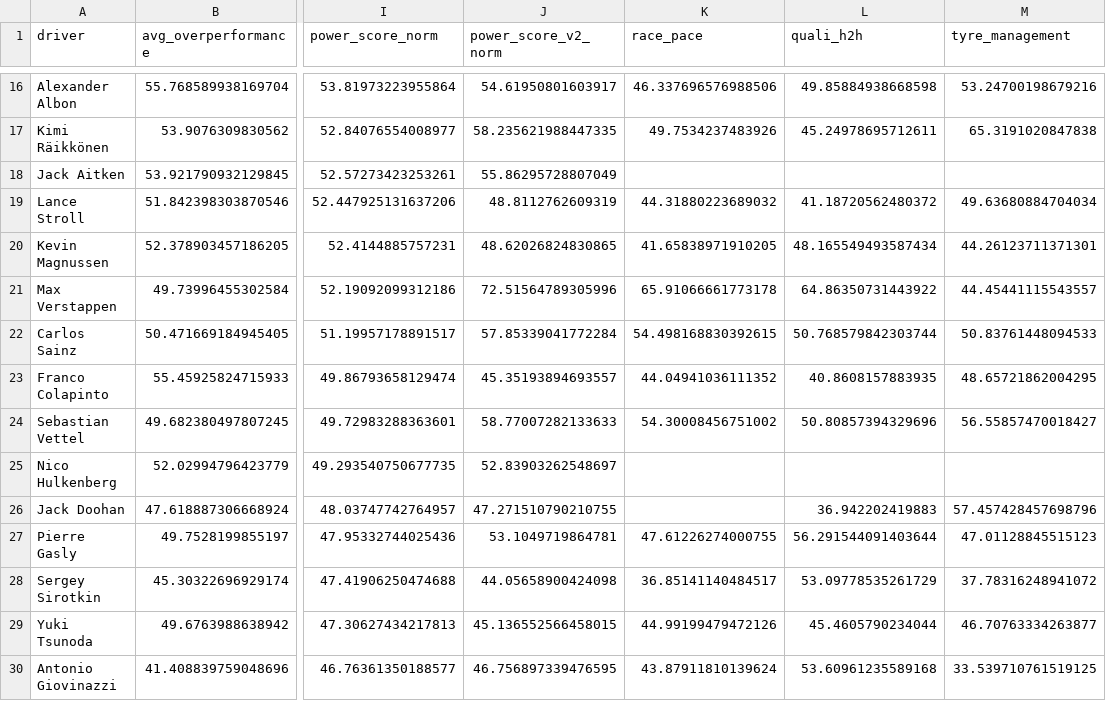
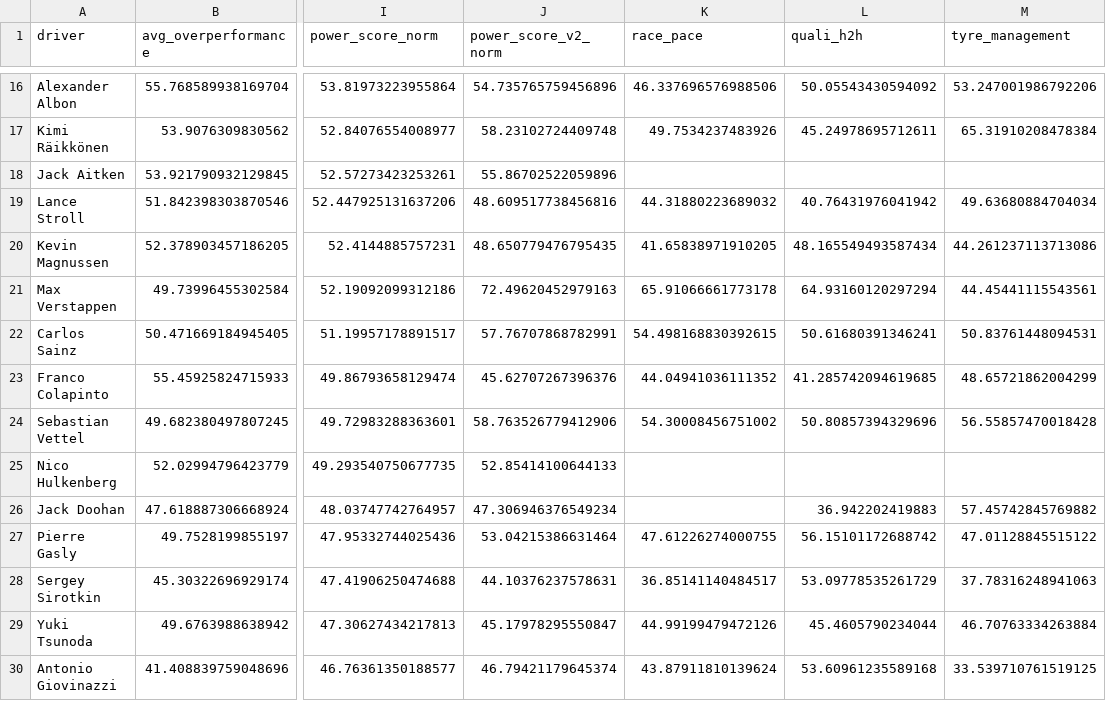
Before and after one commit to harsh-m-10/racecraft-lab, a CSV file: data/processed/power_v2.csv, drawn as a sheet; only a part is shown, gaps mark what is left out; the diff covers the shown part only; the diff names each change by its address in the sheet, - before the commit and + after, or states it on an @@ line.

```diff
--- a/data/processed/power_v2.csv
+++ b/data/processed/power_v2.csv
-J16 (power_score_v2_norm): 54.61950801603917
+J16 (power_score_v2_norm): 54.735765759456896
-L16 (quali_h2h): 49.85884938668598
+L16 (quali_h2h): 50.05543430594092
-M16 (tyre_management): 53.24700198679216
+M16 (tyre_management): 53.247001986792206
-J17 (power_score_v2_norm): 58.235621988447335
+J17 (power_score_v2_norm): 58.23102724409748
-M17 (tyre_management): 65.3191020847838
+M17 (tyre_management): 65.31910208478384
-J18 (power_score_v2_norm): 55.86295728807049
+J18 (power_score_v2_norm): 55.86702522059896
-J19 (power_score_v2_norm): 48.8112762609319
+J19 (power_score_v2_norm): 48.609517738456816
-L19 (quali_h2h): 41.18720562480372
+L19 (quali_h2h): 40.76431976041942
-J20 (power_score_v2_norm): 48.62026824830865
+J20 (power_score_v2_norm): 48.650779476795435
-M20 (tyre_management): 44.26123711371301
+M20 (tyre_management): 44.261237113713086
-J21 (power_score_v2_norm): 72.51564789305996
+J21 (power_score_v2_norm): 72.49620452979163
-L21 (quali_h2h): 64.86350731443922
+L21 (quali_h2h): 64.93160120297294
-M21 (tyre_management): 44.45441115543557
+M21 (tyre_management): 44.45441115543561
-J22 (power_score_v2_norm): 57.85339041772284
+J22 (power_score_v2_norm): 57.76707868782991
-L22 (quali_h2h): 50.768579842303744
+L22 (quali_h2h): 50.61680391346241
-M22 (tyre_management): 50.83761448094533
+M22 (tyre_management): 50.83761448094531
-J23 (power_score_v2_norm): 45.35193894693557
+J23 (power_score_v2_norm): 45.62707267396376
-L23 (quali_h2h): 40.8608157883935
+L23 (quali_h2h): 41.285742094619685
-M23 (tyre_management): 48.65721862004295
+M23 (tyre_management): 48.65721862004299
-J24 (power_score_v2_norm): 58.77007282133633
+J24 (power_score_v2_norm): 58.763526779412906
-M24 (tyre_management): 56.55857470018427
+M24 (tyre_management): 56.55857470018428
-J25 (power_score_v2_norm): 52.83903262548697
+J25 (power_score_v2_norm): 52.85414100644133
-J26 (power_score_v2_norm): 47.271510790210755
+J26 (power_score_v2_norm): 47.306946376549234
-M26 (tyre_management): 57.457428457698796
+M26 (tyre_management): 57.45742845769882
-J27 (power_score_v2_norm): 53.1049719864781
+J27 (power_score_v2_norm): 53.04215386631464
-L27 (quali_h2h): 56.291544091403644
+L27 (quali_h2h): 56.15101172688742
-M27 (tyre_management): 47.01128845515123
+M27 (tyre_management): 47.01128845515122
-J28 (power_score_v2_norm): 44.05658900424098
+J28 (power_score_v2_norm): 44.10376237578631
-M28 (tyre_management): 37.78316248941072
+M28 (tyre_management): 37.78316248941063
-J29 (power_score_v2_norm): 45.136552566458015
+J29 (power_score_v2_norm): 45.17978295550847
-M29 (tyre_management): 46.70763334263877
+M29 (tyre_management): 46.70763334263884
-J30 (power_score_v2_norm): 46.756897339476595
+J30 (power_score_v2_norm): 46.79421179645374
```
Also changed, not shown: 69 edited cells elsewhere in this file, data/processed/telemetry_seasons.csv, 50 other files.
